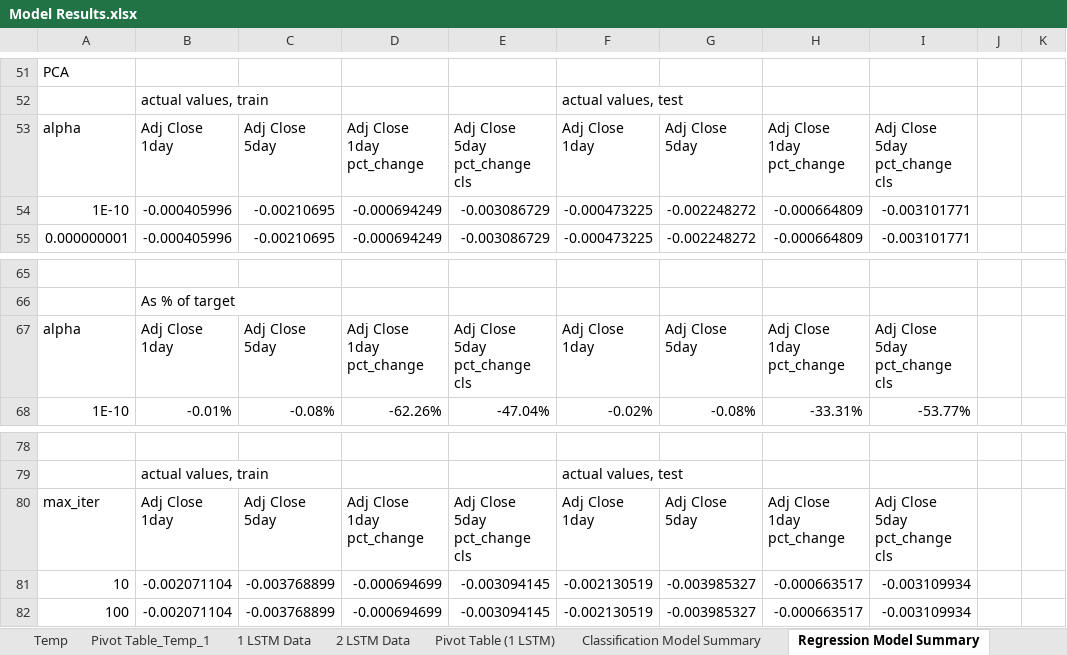
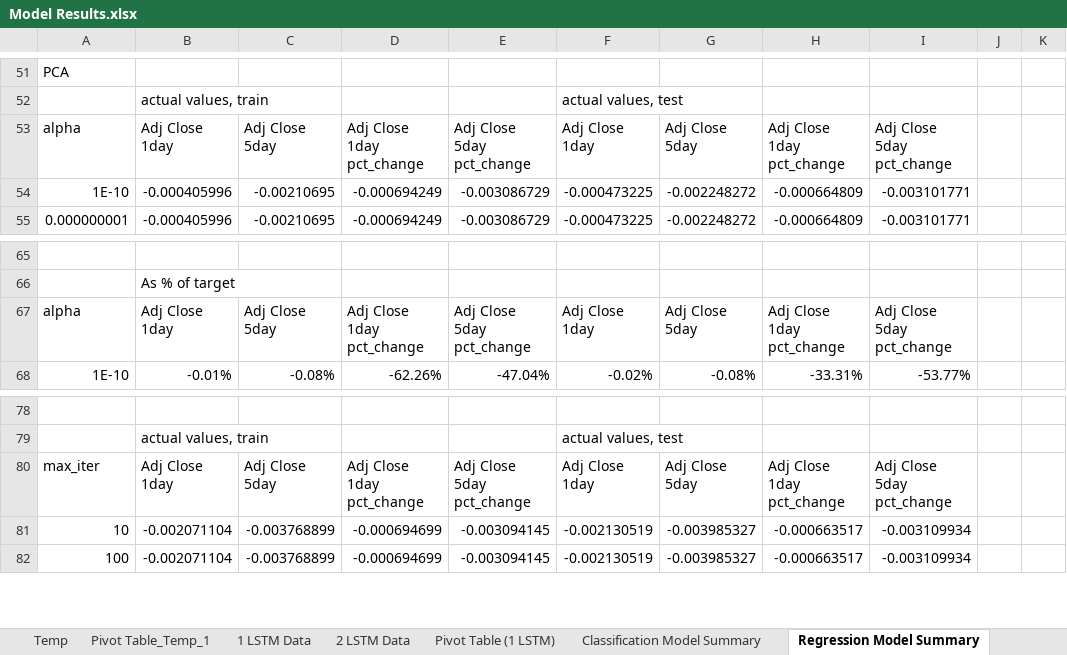
Before and after one commit to a35931chi/Equity-Price-Prediction, an Excel workbook: Model Results.xlsx, sheet Regression Model Summary, drawn as a sheet; only a part is shown, gaps mark what is left out; values as stored, in another font and other column widths than the file's, no cell formats; the diff covers the shown part only; the diff names each change by its address in the sheet, - before the commit and + after, or states it on an @@ line.

```diff
--- a/Model Results.xlsx (sheet Regression Model Summary)
+++ b/Model Results.xlsx (sheet Regression Model Summary)
-E53: Adj Close 5day pct_change cls
+E53: Adj Close 5day pct_change
-I53: Adj Close 5day pct_change cls
+I53: Adj Close 5day pct_change
-E67: Adj Close 5day pct_change cls
+E67: Adj Close 5day pct_change
-I67: Adj Close 5day pct_change cls
+I67: Adj Close 5day pct_change
-E80: Adj Close 5day pct_change cls
+E80: Adj Close 5day pct_change
-I80: Adj Close 5day pct_change cls
+I80: Adj Close 5day pct_change
```
Also changed, not shown: 27 edited cells elsewhere in this sheet, sheet Classification Model Summary, cell formats, 6 other files.
